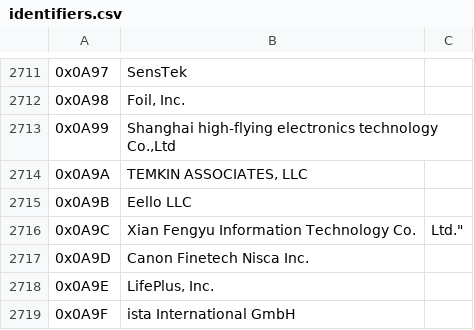
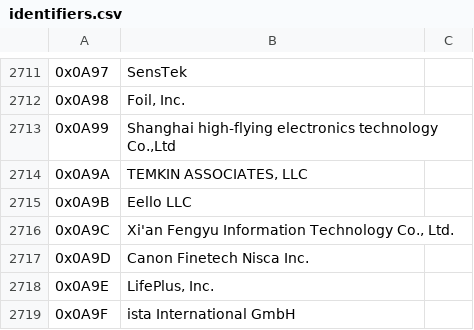
Before and after one commit to LEMUSADR000/bluetooth_identifiers, a CSV file: resources/identifiers.csv, drawn as a sheet; only a part is shown, gaps mark what is left out.

Commit message:
Update identifiers.csv

```diff
--- a/resources/identifiers.csv
+++ b/resources/identifiers.csv
@@ -2715,3 +2715,3 @@
 0x0A9B,"Eello LLC",
-0x0A9C,"Xi"an Fengyu Information Technology Co., Ltd.",
+0x0A9C,"Xi'an Fengyu Information Technology Co., Ltd.",
 0x0A9D,"Canon Finetech Nisca Inc.",
```
